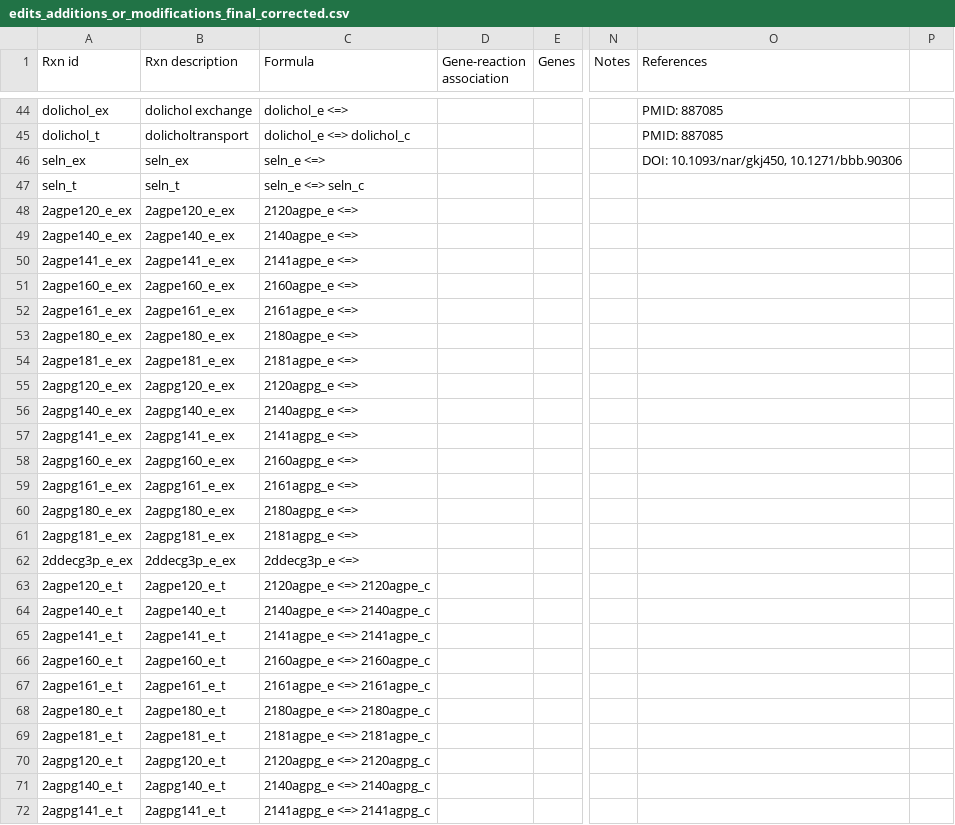
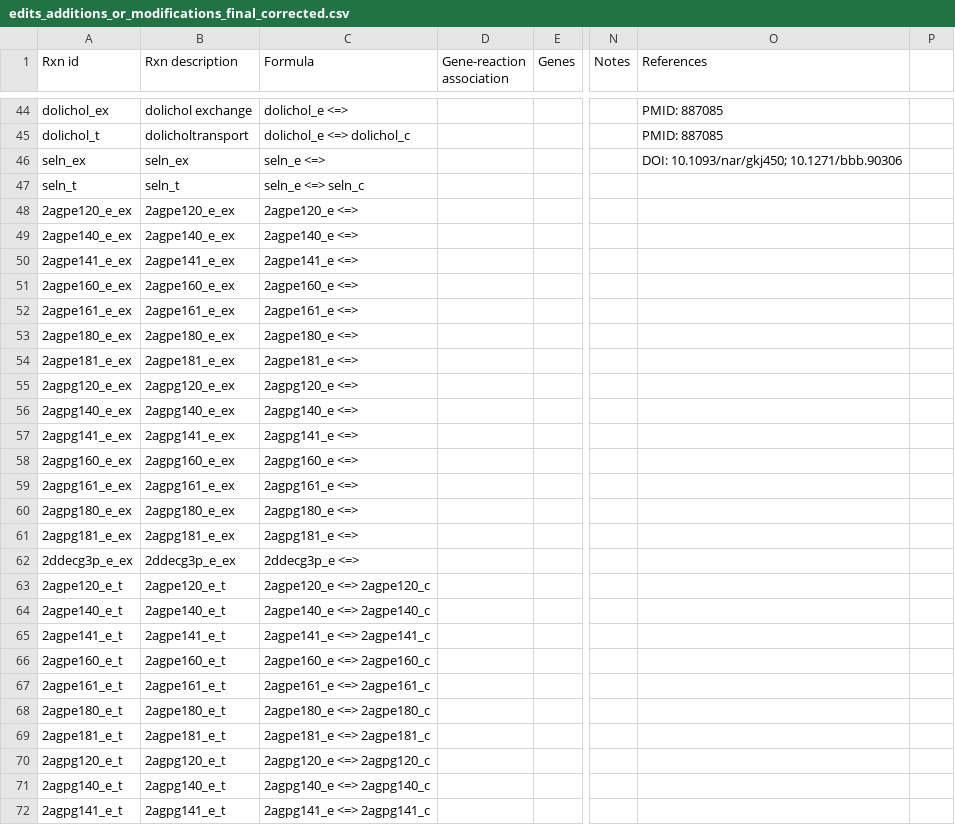
Before and after one commit to gulermalaria/iPfal17_curation, a CSV file: data/edits_additions_or_modifications_final_corrected.csv, drawn as a sheet; only a part is shown, gaps mark what is left out; the diff covers the shown part only; the diff names each change by its address in the sheet, - before the commit and + after, or states it on an @@ line.

```diff
--- a/data/edits_additions_or_modifications_final_corrected.csv
+++ b/data/edits_additions_or_modifications_final_corrected.csv
-O46 (References): DOI: 10.1093/nar/gkj450, 10.1271/bbb.90306
+O46 (References): DOI: 10.1093/nar/gkj450; 10.1271/bbb.90306
-C48 (Formula): 2120agpe_e <=>
+C48 (Formula): 2agpe120_e <=>
-C49 (Formula): 2140agpe_e <=>
+C49 (Formula): 2agpe140_e <=>
-C50 (Formula): 2141agpe_e <=>
+C50 (Formula): 2agpe141_e <=>
-C51 (Formula): 2160agpe_e <=>
+C51 (Formula): 2agpe160_e <=>
-C52 (Formula): 2161agpe_e <=>
+C52 (Formula): 2agpe161_e <=>
-C53 (Formula): 2180agpe_e <=>
+C53 (Formula): 2agpe180_e <=>
-C54 (Formula): 2181agpe_e <=>
+C54 (Formula): 2agpe181_e <=>
-C55 (Formula): 2120agpg_e <=>
+C55 (Formula): 2agpg120_e <=>
-C56 (Formula): 2140agpg_e <=>
+C56 (Formula): 2agpg140_e <=>
-C57 (Formula): 2141agpg_e <=>
+C57 (Formula): 2agpg141_e <=>
-C58 (Formula): 2160agpg_e <=>
+C58 (Formula): 2agpg160_e <=>
-C59 (Formula): 2161agpg_e <=>
+C59 (Formula): 2agpg161_e <=>
-C60 (Formula): 2180agpg_e <=>
+C60 (Formula): 2agpg180_e <=>
-C61 (Formula): 2181agpg_e <=>
+C61 (Formula): 2agpg181_e <=>
-C63 (Formula): 2120agpe_e <=> 2120agpe_c
+C63 (Formula): 2agpe120_e <=> 2agpe120_c
-C64 (Formula): 2140agpe_e <=> 2140agpe_c
+C64 (Formula): 2agpe140_e <=> 2agpe140_c
-C65 (Formula): 2141agpe_e <=> 2141agpe_c
+C65 (Formula): 2agpe141_e <=> 2agpe141_c
-C66 (Formula): 2160agpe_e <=> 2160agpe_c
+C66 (Formula): 2agpe160_e <=> 2agpe160_c
-C67 (Formula): 2161agpe_e <=> 2161agpe_c
+C67 (Formula): 2agpe161_e <=> 2agpe161_c
-C68 (Formula): 2180agpe_e <=> 2180agpe_c
+C68 (Formula): 2agpe180_e <=> 2agpe180_c
-C69 (Formula): 2181agpe_e <=> 2181agpe_c
+C69 (Formula): 2agpe181_e <=> 2agpe181_c
-C70 (Formula): 2120agpg_e <=> 2120agpg_c
+C70 (Formula): 2agpg120_e <=> 2agpg120_c
-C71 (Formula): 2140agpg_e <=> 2140agpg_c
+C71 (Formula): 2agpg140_e <=> 2agpg140_c
-C72 (Formula): 2141agpg_e <=> 2141agpg_c
+C72 (Formula): 2agpg141_e <=> 2agpg141_c
```
Also changed, not shown: 149 edited cells elsewhere in this file, data/biomass_edits_final.csv, 2 other files.
